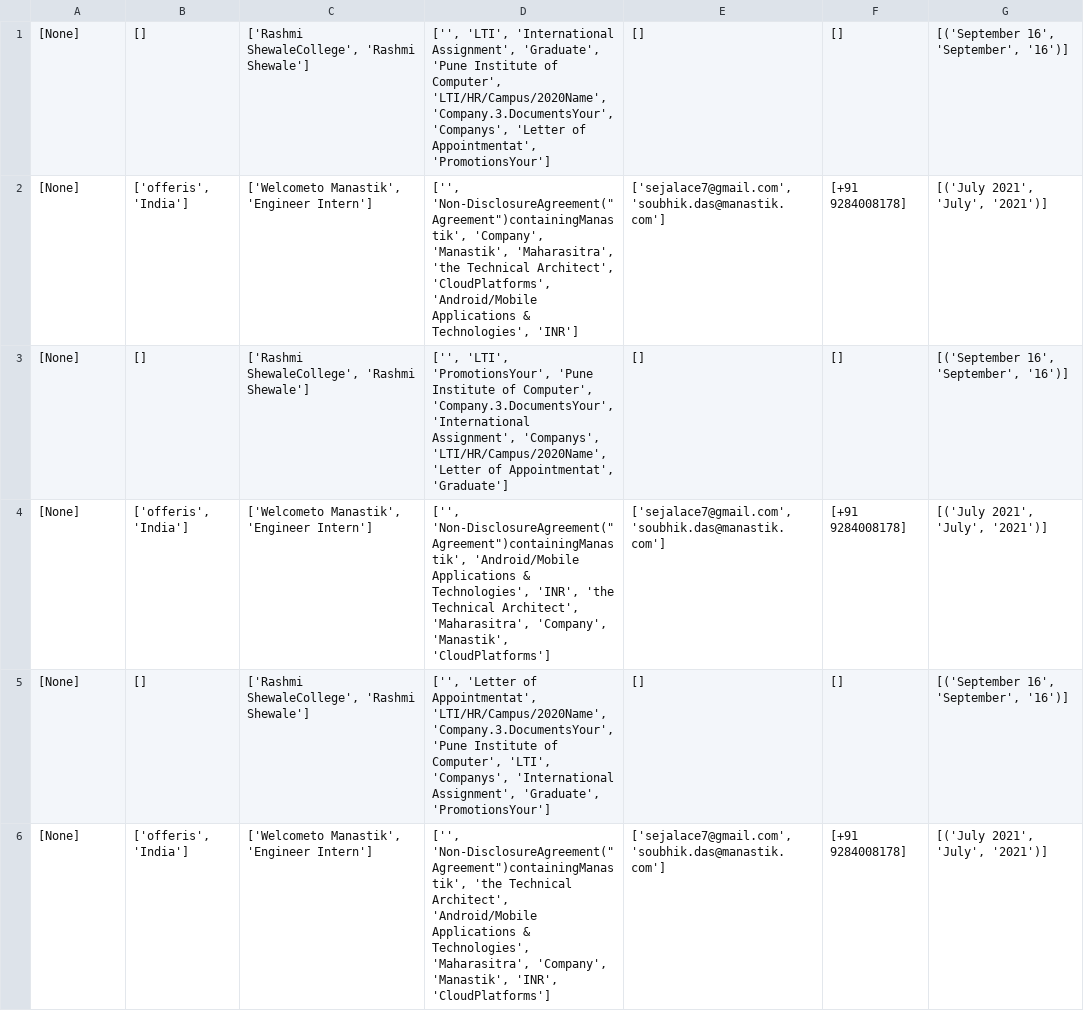
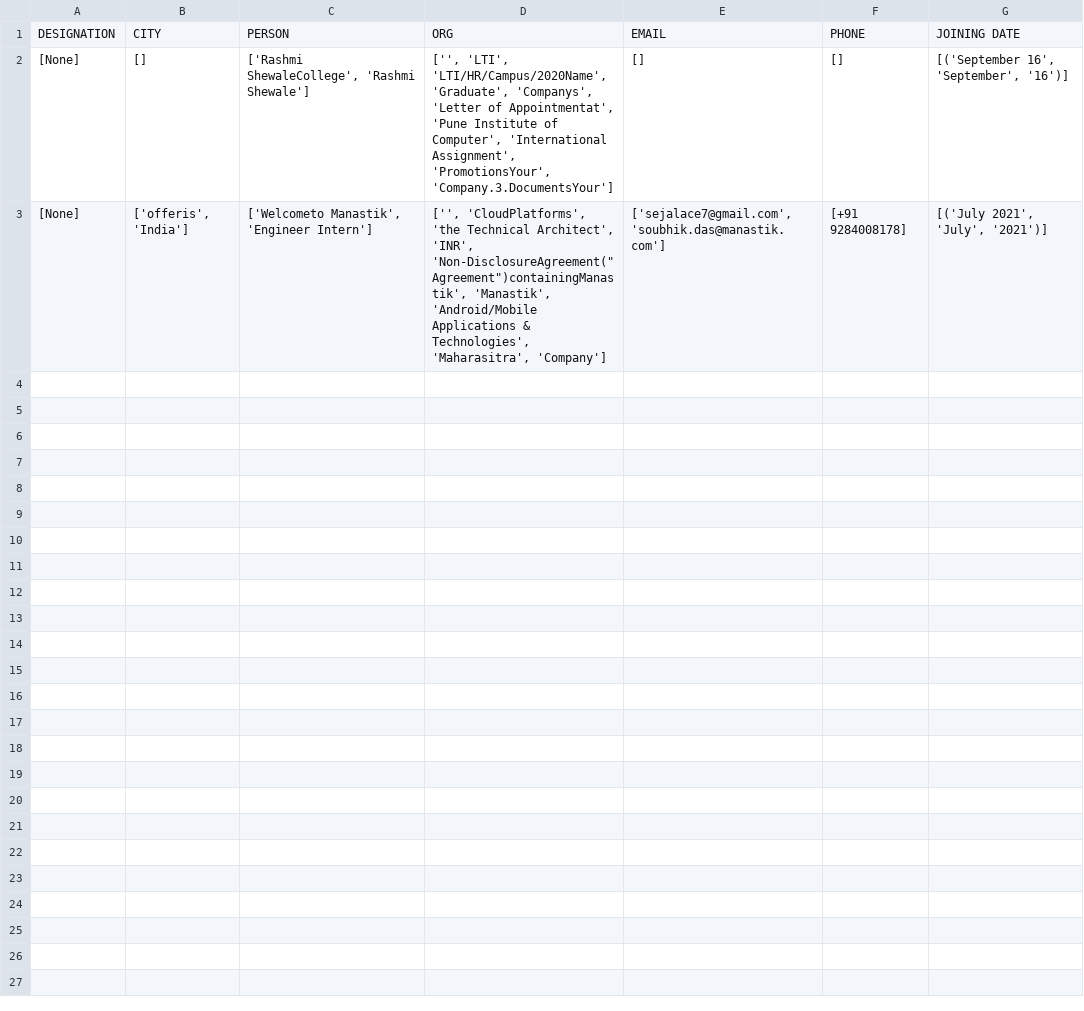
Before and after one commit to sejal-7/Pdfminer, a CSV file: output/output.csv, drawn as a sheet.

```diff
--- a/output/output.csv
+++ b/output/output.csv
@@ -1,6 +1,3 @@
-[None],[],"['Rashmi ShewaleCollege', 'Rashmi Shewale']","['', 'LTI', 'International Assignment', 'Graduate', 'Pune Institute of Computer', 'LTI/HR/Campus/2020Name', 'Company.3.DocumentsYour', 'Companys', 'Letter of Appointmentat', 'PromotionsYour']",[],[],"[('September 16', 'September', '16')]"
-[None],"['offeris', 'India']","['Welcometo Manastik', 'Engineer Intern']","['', 'Non-DisclosureAgreement(""Agreement"")containingManastik', 'Company', 'Manastik', 'Maharasitra', 'the Technical Architect', 'CloudPlatforms', 'Android/Mobile Applications & Technologies', 'INR']","['sejalace7@gmail.com', 'soubhik.das@manastik.com']",[+91 9284008178],"[('July 2021', 'July', '2021')]"
-[None],[],"['Rashmi ShewaleCollege', 'Rashmi Shewale']","['', 'LTI', 'PromotionsYour', 'Pune Institute of Computer', 'Company.3.DocumentsYour', 'International Assignment', 'Companys', 'LTI/HR/Campus/2020Name', 'Letter of Appointmentat', 'Graduate']",[],[],"[('September 16', 'September', '16')]"
-[None],"['offeris', 'India']","['Welcometo Manastik', 'Engineer Intern']","['', 'Non-DisclosureAgreement(""Agreement"")containingManastik', 'Android/Mobile Applications & Technologies', 'INR', 'the Technical Architect', 'Maharasitra', 'Company', 'Manastik', 'CloudPlatforms']","['sejalace7@gmail.com', 'soubhik.das@manastik.com']",[+91 9284008178],"[('July 2021', 'July', '2021')]"
-[None],[],"['Rashmi ShewaleCollege', 'Rashmi Shewale']","['', 'Letter of Appointmentat', 'LTI/HR/Campus/2020Name', 'Company.3.DocumentsYour', 'Pune Institute of Computer', 'LTI', 'Companys', 'International Assignment', 'Graduate', 'PromotionsYour']",[],[],"[('September 16', 'September', '16')]"
-[None],"['offeris', 'India']","['Welcometo Manastik', 'Engineer Intern']","['', 'Non-DisclosureAgreement(""Agreement"")containingManastik', 'the Technical Architect', 'Android/Mobile Applications & Technologies', 'Maharasitra', 'Company', 'Manastik', 'INR', 'CloudPlatforms']","['sejalace7@gmail.com', 'soubhik.das@manastik.com']",[+91 9284008178],"[('July 2021', 'July', '2021')]"
+DESIGNATION,CITY,PERSON,ORG,EMAIL,PHONE,JOINING DATE
+[None],[],"['Rashmi ShewaleCollege', 'Rashmi Shewale']","['', 'LTI', 'LTI/HR/Campus/2020Name', 'Graduate', 'Companys', 'Letter of Appointmentat', 'Pune Institute of Computer', 'International Assignment', 'PromotionsYour', 'Company.3.DocumentsYour']",[],[],"[('September 16', 'September', '16')]"
+[None],"['offeris', 'India']","['Welcometo Manastik', 'Engineer Intern']","['', 'CloudPlatforms', 'the Technical Architect', 'INR', 'Non-DisclosureAgreement(""Agreement"")containingManastik', 'Manastik', 'Android/Mobile Applications & Technologies', 'Maharasitra', 'Company']","['sejalace7@gmail.com', 'soubhik.das@manastik.com']",[+91 9284008178],"[('July 2021', 'July', '2021')]"
```
Also changed, not shown: 1 other file.
